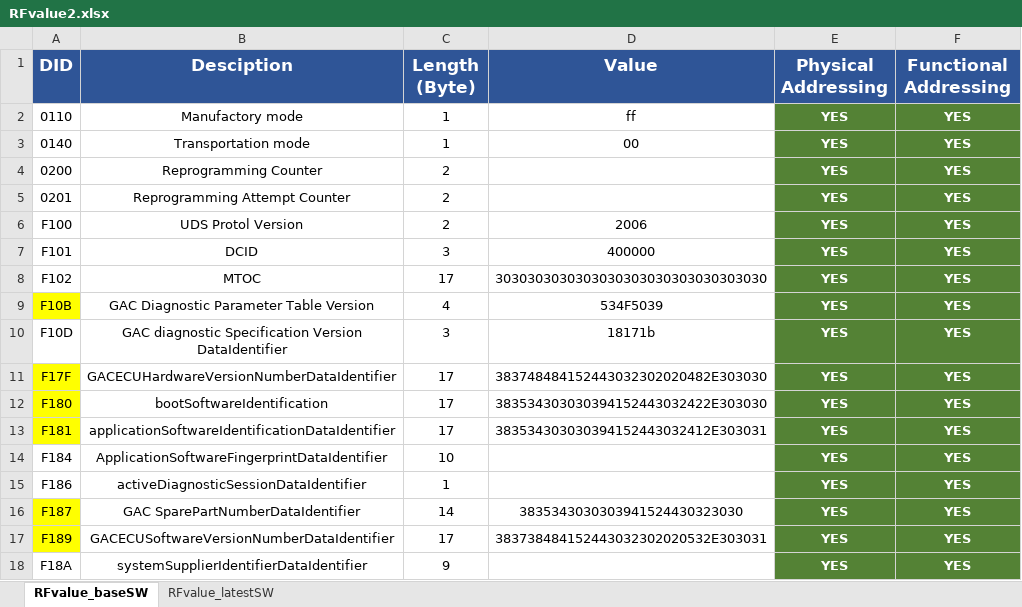
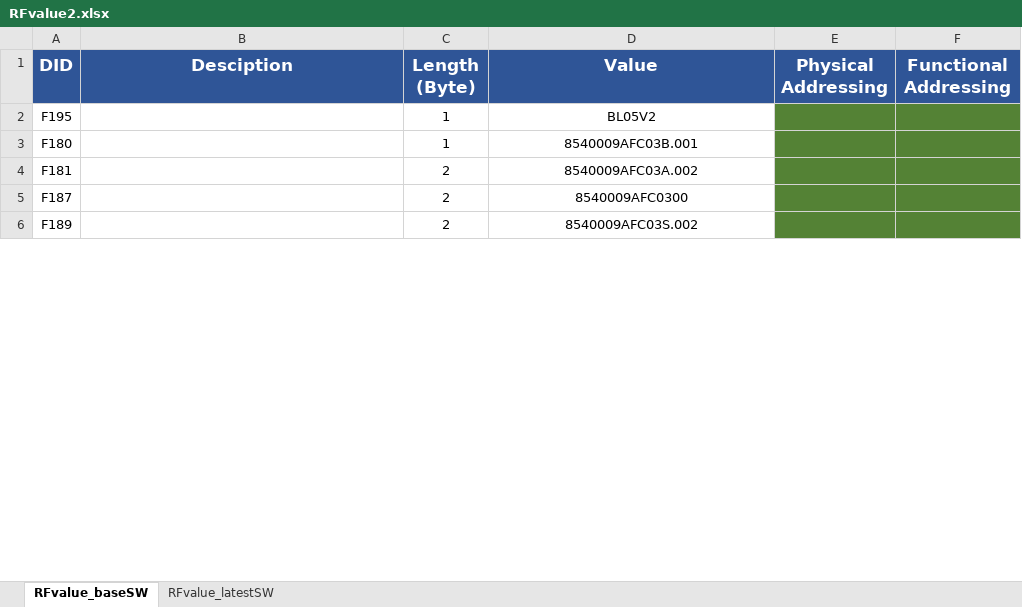
Before and after one commit to HuynhMinhDang08022001/HuynhMinhDang08022001, an Excel workbook: RFvalue2.xlsx, sheet RFvalue_baseSW, drawn as a sheet; only a part is shown; values as stored, in another font and other column widths than the file's, no borders; removed rows and columns are numbered as before the commit, all else as after; the diff covers the shown part only; the diff names each change by its address in the sheet, - before the commit and + after, or states it on an @@ line.

Commit message:
new version code

```diff
--- a/RFvalue2.xlsx (sheet RFvalue_baseSW)
+++ b/RFvalue2.xlsx (sheet RFvalue_baseSW)
-row 2: 0110 | Manufactory mode | 1 | ff | YES | YES
-row 3: 0140 | Transportation mode | 1 | 00 | YES | YES
-row 4: 0200 | Reprogramming Counter | 2 |  | YES | YES
-row 5: 0201 | Reprogramming Attempt Counter | 2 |  | YES | YES
-row 6: F100 | UDS Protol Version | 2 | 2006 | YES | YES
-row 7: F101 | DCID | 3 | 400000 | YES | YES
-row 8: F102 | MTOC | 17 | 3030303030303030303030303030303030 | YES | YES
-row 9: F10B | GAC Diagnostic Parameter Table Version | 4 | 534F5039 | YES | YES
-row 10: F10D | GAC diagnostic Specification Version DataIdentifier | 3 | 18171b | YES | YES
-row 11: F17F | GACECUHardwareVersionNumberDataIdentifier | 17 | 383748484152443032302020482E303030 | YES | YES
+row 2: F195 |  | 1 | BL05V2
-A3:A4 fill: #FFFF00
+A3:A4 fill: none
-B3 (Desciption): bootSoftwareIdentification
+B3 (Desciption): (empty)
-C3 (Length (Byte)): 17
+C3 (Length (Byte)): 1
-D3 (Value): 383534303030394152443032422E303030
+D3 (Value): 8540009AFC03B.001
-E3:E4 (Physical Addressing): YES
+E3:E4 (Physical Addressing): (empty)
-F3:F4 (Functional Addressing): YES
+F3:F4 (Functional Addressing): (empty)
-B4 (Desciption): applicationSoftwareIdentificationDataIdentifier
+B4 (Desciption): (empty)
-C4 (Length (Byte)): 17
+C4 (Length (Byte)): 2
-D4 (Value): 383534303030394152443032412E303031
+D4 (Value): 8540009AFC03A.002
-row 14: F184 | ApplicationSoftwareFingerprintDataIdentifier | 10 |  | YES | YES
-row 15: F186 | activeDiagnosticSessionDataIdentifier | 1 |  | YES | YES
-A5:A6 fill: #FFFF00
+A5:A6 fill: none
-B5 (Desciption): GAC SparePartNumberDataIdentifier
+B5 (Desciption): (empty)
-C5 (Length (Byte)): 14
+C5 (Length (Byte)): 2
-D5 (Value): 3835343030303941524430323030
+D5 (Value): 8540009AFC0300
-E5:E6 (Physical Addressing): YES
+E5:E6 (Physical Addressing): (empty)
-F5:F6 (Functional Addressing): YES
+F5:F6 (Functional Addressing): (empty)
-B6 (Desciption): GACECUSoftwareVersionNumberDataIdentifier
+B6 (Desciption): (empty)
-C6 (Length (Byte)): 17
+C6 (Length (Byte)): 2
-D6 (Value): 383738484152443032302020532E303031
+D6 (Value): 8540009AFC03S.002
-row 18: F18A | systemSupplierIdentifierDataIdentifier | 9 |  | YES | YES
```
Also changed, not shown: 2 added rows, 17 removed rows, 4 edited cells and cell formats elsewhere in this sheet, sheet RFvalue_latestSW, 3 other files.
